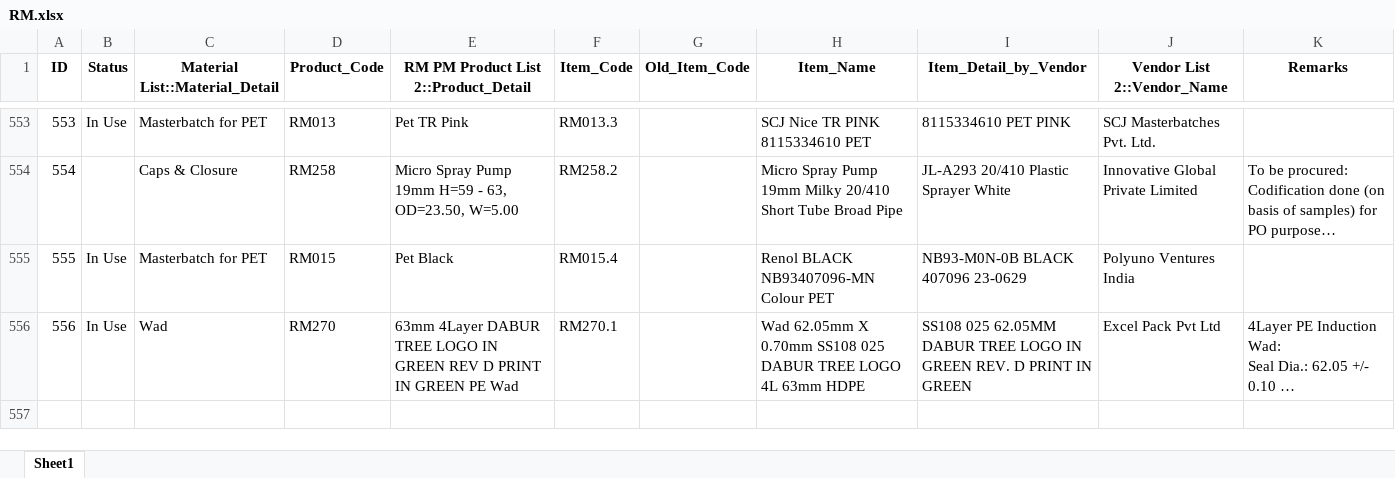
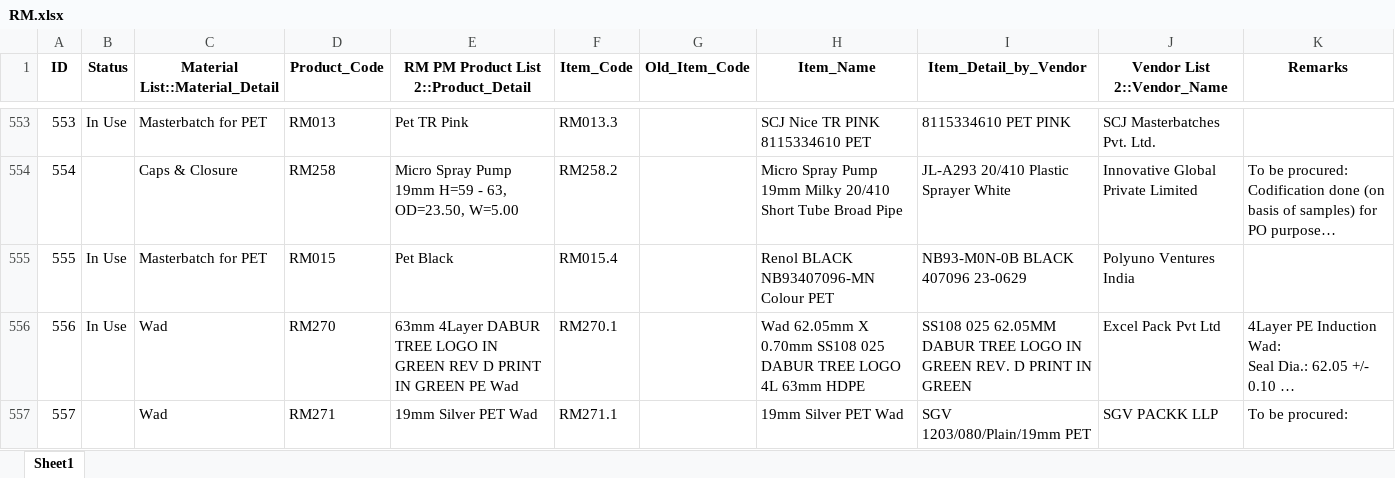
Before and after one commit to TeeJayDotCom/RMPMApp, an Excel workbook: RM.xlsx, sheet Sheet1, drawn as a sheet; only a part is shown, gaps mark what is left out; long unchanged cells end in …; values as stored, in another font and other column widths than the file's, no borders; table styles not drawn; the diff names each change by its address in the sheet, - before the commit and + after, or states it on an @@ line.

Commit message:
Add files via upload

```diff
--- a/RM.xlsx (sheet Sheet1)
+++ b/RM.xlsx (sheet Sheet1)
+row 557: 557 |  | Wad | RM271 | 19mm Silver PET Wad | RM271.1 |  | 19mm Silver PET Wad | SGV 1203/080/Plain/19mm PET | SGV PACKK LLP | To be procured:
```
